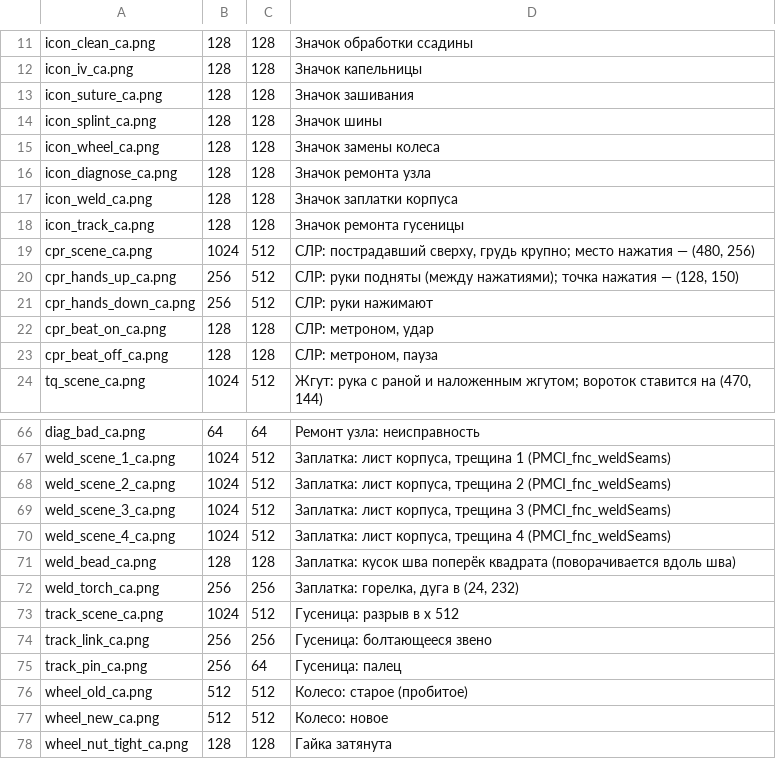
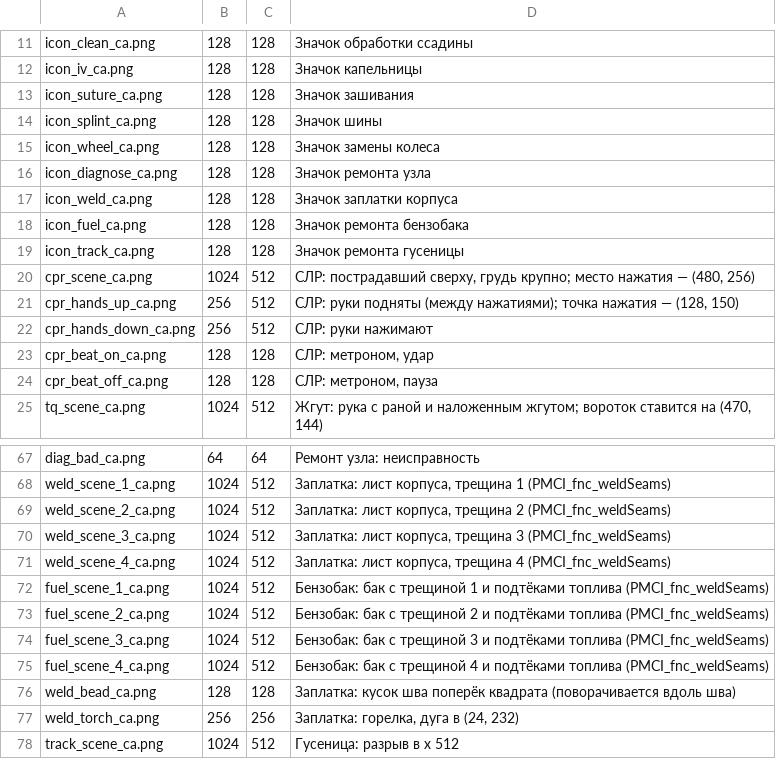
Before and after one commit to kost715/super-waffle, a TSV file: interactions/textures/_list.tsv, drawn as a sheet; only a part is shown, gaps mark what is left out; the shorter side is filled out with more unchanged rows; the diff names each change by its address in the sheet, - before the commit and + after, or states it on an @@ line.

```diff
--- a/interactions/textures/_list.tsv
+++ b/interactions/textures/_list.tsv
+row 18: icon_fuel_ca.png | 128 | 128 | Значок ремонта бензобака
+row 72: fuel_scene_1_ca.png | 1024 | 512 | Бензобак: бак с трещиной 1 и подтёками топлива (PMCI_fnc_weldSeams)
+row 73: fuel_scene_2_ca.png | 1024 | 512 | Бензобак: бак с трещиной 2 и подтёками топлива (PMCI_fnc_weldSeams)
+row 74: fuel_scene_3_ca.png | 1024 | 512 | Бензобак: бак с трещиной 3 и подтёками топлива (PMCI_fnc_weldSeams)
+row 75: fuel_scene_4_ca.png | 1024 | 512 | Бензобак: бак с трещиной 4 и подтёками топлива (PMCI_fnc_weldSeams)
```
Also changed, not shown: 38 other files.
